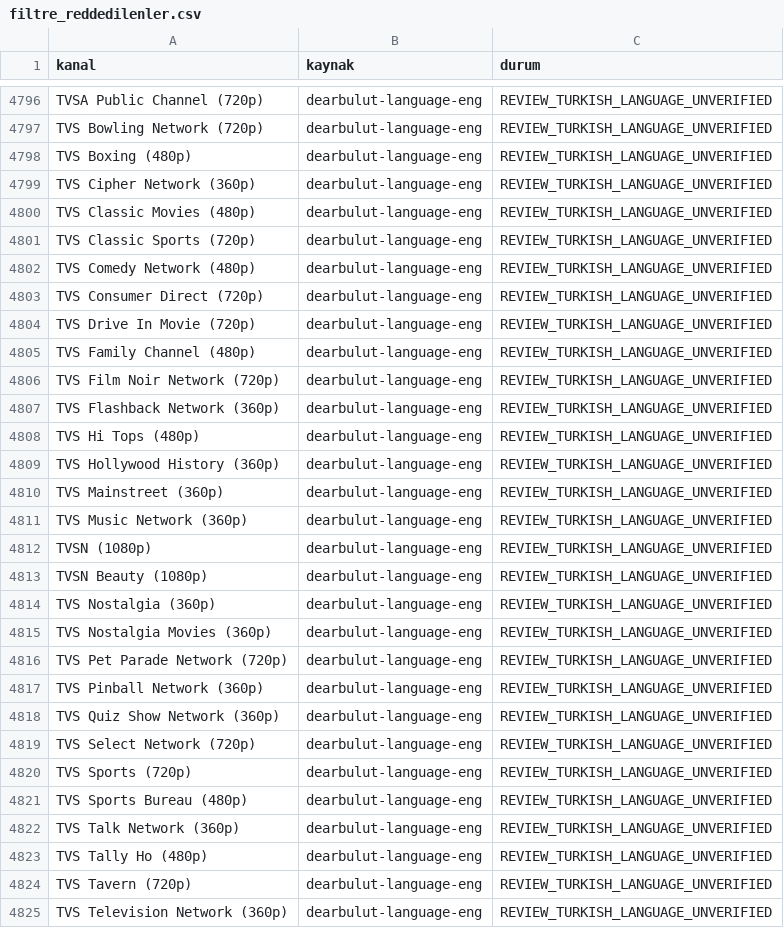
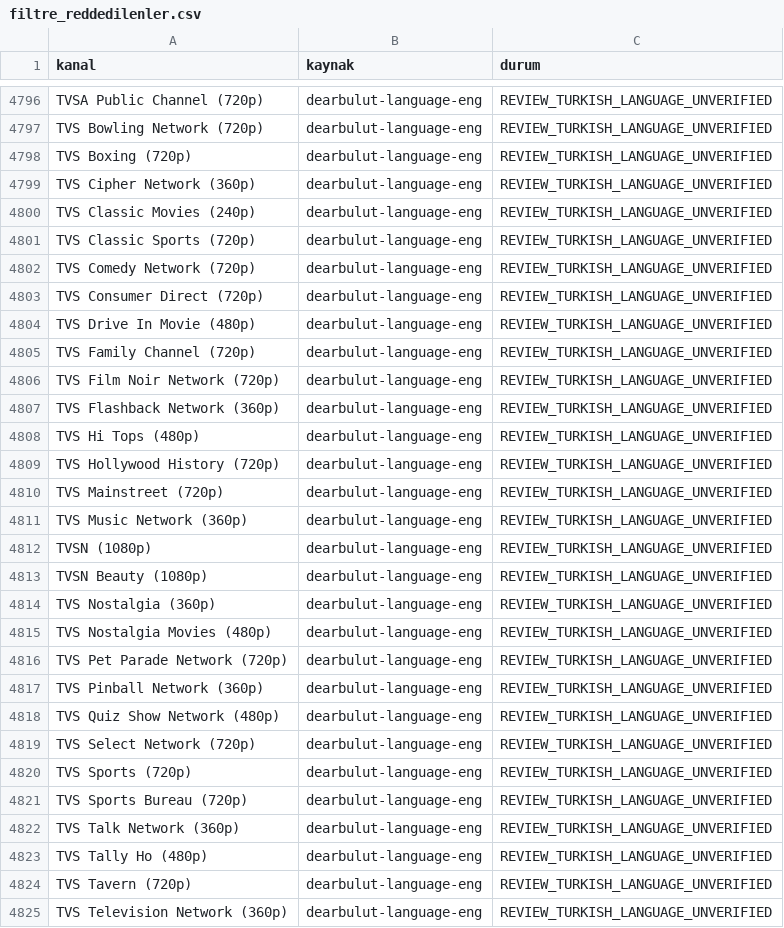
Before and after one commit to Madsc55/madsc-tv, a CSV file: madsc_kesif/filtre_reddedilenler.csv, drawn as a sheet; only a part is shown, gaps mark what is left out; the diff covers the shown part only.

```diff
--- a/madsc_kesif/filtre_reddedilenler.csv
+++ b/madsc_kesif/filtre_reddedilenler.csv
@@ -4797,10 +4797,10 @@ TVSA Public Channel (720p),dearbulut-language-eng,REVIEW_TURKISH_LANGUAGE_UNVERI
 TVS Bowling Network (720p),dearbulut-language-eng,REVIEW_TURKISH_LANGUAGE_UNVERIFIED
-TVS Boxing (480p),dearbulut-language-eng,REVIEW_TURKISH_LANGUAGE_UNVERIFIED
+TVS Boxing (720p),dearbulut-language-eng,REVIEW_TURKISH_LANGUAGE_UNVERIFIED
 TVS Cipher Network (360p),dearbulut-language-eng,REVIEW_TURKISH_LANGUAGE_UNVERIFIED
-TVS Classic Movies (480p),dearbulut-language-eng,REVIEW_TURKISH_LANGUAGE_UNVERIFIED
+TVS Classic Movies (240p),dearbulut-language-eng,REVIEW_TURKISH_LANGUAGE_UNVERIFIED
 TVS Classic Sports (720p),dearbulut-language-eng,REVIEW_TURKISH_LANGUAGE_UNVERIFIED
-TVS Comedy Network (480p),dearbulut-language-eng,REVIEW_TURKISH_LANGUAGE_UNVERIFIED
+TVS Comedy Network (720p),dearbulut-language-eng,REVIEW_TURKISH_LANGUAGE_UNVERIFIED
 TVS Consumer Direct (720p),dearbulut-language-eng,REVIEW_TURKISH_LANGUAGE_UNVERIFIED
-TVS Drive In Movie (720p),dearbulut-language-eng,REVIEW_TURKISH_LANGUAGE_UNVERIFIED
-TVS Family Channel (480p),dearbulut-language-eng,REVIEW_TURKISH_LANGUAGE_UNVERIFIED
+TVS Drive In Movie (480p),dearbulut-language-eng,REVIEW_TURKISH_LANGUAGE_UNVERIFIED
+TVS Family Channel (720p),dearbulut-language-eng,REVIEW_TURKISH_LANGUAGE_UNVERIFIED
 TVS Film Noir Network (720p),dearbulut-language-eng,REVIEW_TURKISH_LANGUAGE_UNVERIFIED
@@ -4808,4 +4808,4 @@ TVS Flashback Network (360p),dearbulut-language-eng,REVIEW_TURKISH_LANGUAGE_UNVE
 TVS Hi Tops (480p),dearbulut-language-eng,REVIEW_TURKISH_LANGUAGE_UNVERIFIED
-TVS Hollywood History (360p),dearbulut-language-eng,REVIEW_TURKISH_LANGUAGE_UNVERIFIED
-TVS Mainstreet (360p),dearbulut-language-eng,REVIEW_TURKISH_LANGUAGE_UNVERIFIED
+TVS Hollywood History (720p),dearbulut-language-eng,REVIEW_TURKISH_LANGUAGE_UNVERIFIED
+TVS Mainstreet (720p),dearbulut-language-eng,REVIEW_TURKISH_LANGUAGE_UNVERIFIED
 TVS Music Network (360p),dearbulut-language-eng,REVIEW_TURKISH_LANGUAGE_UNVERIFIED
@@ -4814,9 +4814,9 @@ TVSN Beauty (1080p),dearbulut-language-eng,REVIEW_TURKISH_LANGUAGE_UNVERIFIED
 TVS Nostalgia (360p),dearbulut-language-eng,REVIEW_TURKISH_LANGUAGE_UNVERIFIED
-TVS Nostalgia Movies (360p),dearbulut-language-eng,REVIEW_TURKISH_LANGUAGE_UNVERIFIED
+TVS Nostalgia Movies (480p),dearbulut-language-eng,REVIEW_TURKISH_LANGUAGE_UNVERIFIED
 TVS Pet Parade Network (720p),dearbulut-language-eng,REVIEW_TURKISH_LANGUAGE_UNVERIFIED
 TVS Pinball Network (360p),dearbulut-language-eng,REVIEW_TURKISH_LANGUAGE_UNVERIFIED
-TVS Quiz Show Network (360p),dearbulut-language-eng,REVIEW_TURKISH_LANGUAGE_UNVERIFIED
+TVS Quiz Show Network (480p),dearbulut-language-eng,REVIEW_TURKISH_LANGUAGE_UNVERIFIED
 TVS Select Network (720p),dearbulut-language-eng,REVIEW_TURKISH_LANGUAGE_UNVERIFIED
 TVS Sports (720p),dearbulut-language-eng,REVIEW_TURKISH_LANGUAGE_UNVERIFIED
-TVS Sports Bureau (480p),dearbulut-language-eng,REVIEW_TURKISH_LANGUAGE_UNVERIFIED
+TVS Sports Bureau (720p),dearbulut-language-eng,REVIEW_TURKISH_LANGUAGE_UNVERIFIED
 TVS Talk Network (360p),dearbulut-language-eng,REVIEW_TURKISH_LANGUAGE_UNVERIFIED
```
Also changed, not shown: 27 edited cells elsewhere in this file, madsc_kesif/ana_liste_calismayanlar.csv, madsc_kesif/ana_liste_saglik_raporu.csv, 7 other files.
